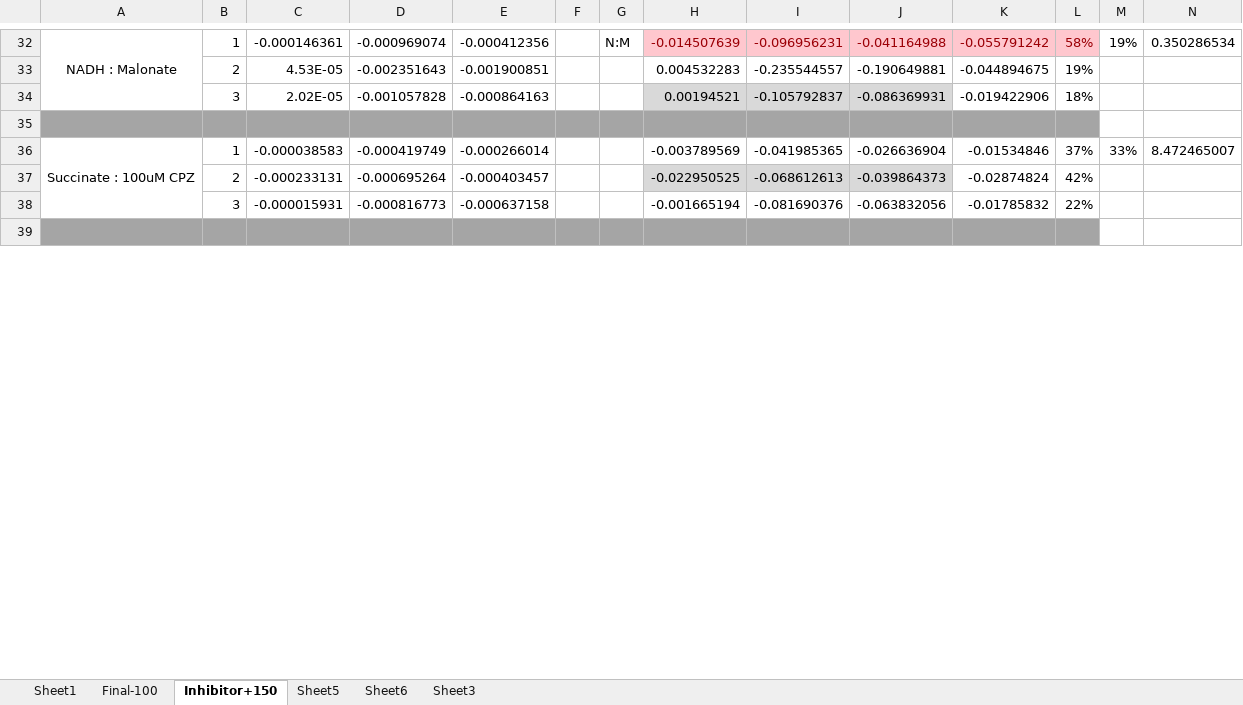
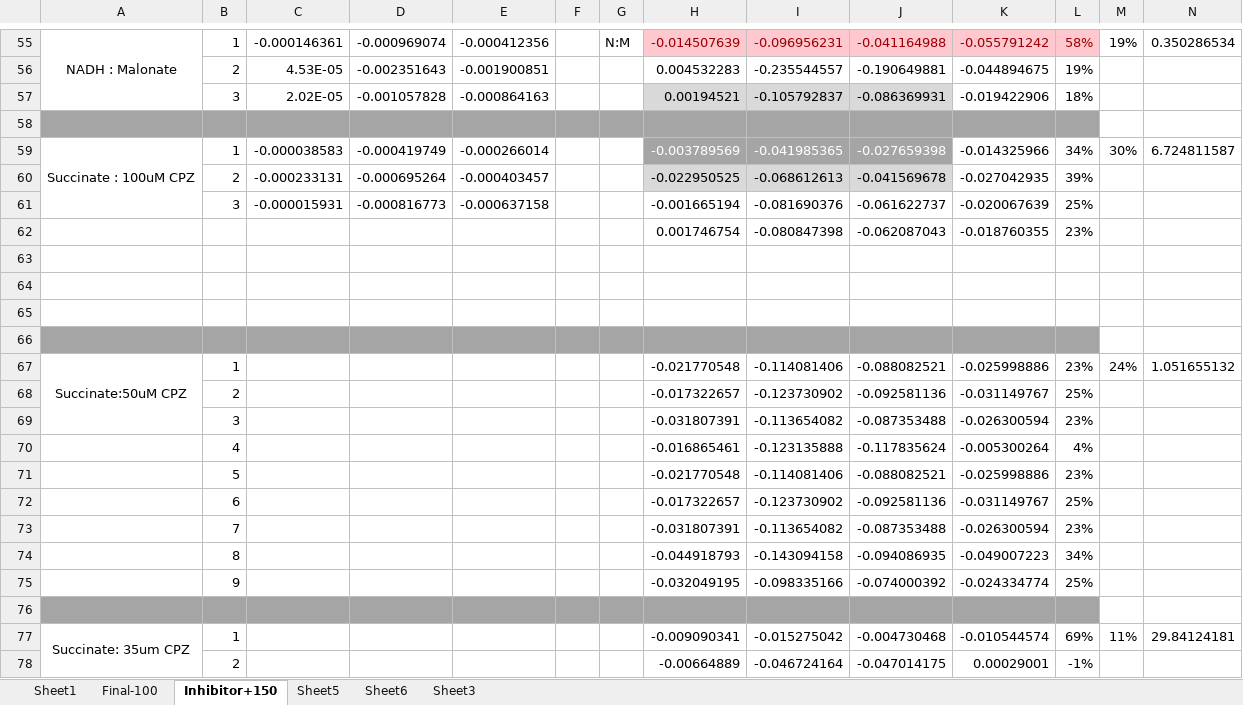
Before and after one commit to DibGill/Bio499, an Excel workbook: Master Summary-DESKTOP-GGE55AV.xlsx, sheet Inhibitor+150, drawn as a sheet; only a part is shown, gaps mark what is left out; values as stored, in another font and other column widths than the file's, no borders; addresses are those after the commit; rows hold the shown columns only; the diff covers the shown part only; the diff names each change by its address in the sheet, - before the commit and + after, or states it on an @@ line.

Commit message:
Updated Summary, created CSV files, pushing, make IC50 graphs

```diff
--- a/Master Summary-DESKTOP-GGE55AV.xlsx (sheet Inhibitor+150)
+++ b/Master Summary-DESKTOP-GGE55AV.xlsx (sheet Inhibitor+150)
@@ H59:J59 fill: none → #A5A5A5, text colour: black → #FFFFFF @@
-J59: -0.026636904
+J59: -0.027659398
-K59: -0.01534846
+K59: -0.014325966
-L59: 37%
+L59: 34%
-M59: 33%
+M59: 30%
-N59: 8.472465007
+N59: 6.724811587
-J60: -0.039864373
+J60: -0.041569678
-K60: -0.02874824
+K60: -0.027042935
-L60: 42%
+L60: 39%
-J61: -0.063832056
+J61: -0.061622737
-K61: -0.01785832
+K61: -0.020067639
-L61: 22%
+L61: 25%
+row 62:  |  |  |  |  |  |  | 0.001746754 | -0.080847398 | -0.062087043 | -0.018760355 | 23%
-A63:L63 fill: #A5A5A5
+A63:L63 fill: none
+row 64: (empty)
+row 65: (empty)
+row 66: (empty)
+row 67: Succinate:50uM CPZ | 1 |  |  |  |  |  | -0.021770548 | -0.114081406 | -0.088082521 | -0.025998886 | 23% | 24% | 1.051655132
+row 68:  | 2 |  |  |  |  |  | -0.017322657 | -0.123730902 | -0.092581136 | -0.031149767 | 25%
+row 69:  | 3 |  |  |  |  |  | -0.031807391 | -0.113654082 | -0.087353488 | -0.026300594 | 23%
+row 70:  | 4 |  |  |  |  |  | -0.016865461 | -0.123135888 | -0.117835624 | -0.005300264 | 4%
+row 71:  | 5 |  |  |  |  |  | -0.021770548 | -0.114081406 | -0.088082521 | -0.025998886 | 23%
+row 72:  | 6 |  |  |  |  |  | -0.017322657 | -0.123730902 | -0.092581136 | -0.031149767 | 25%
+row 73:  | 7 |  |  |  |  |  | -0.031807391 | -0.113654082 | -0.087353488 | -0.026300594 | 23%
+row 74:  | 8 |  |  |  |  |  | -0.044918793 | -0.143094158 | -0.094086935 | -0.049007223 | 34%
+row 75:  | 9 |  |  |  |  |  | -0.032049195 | -0.098335166 | -0.074000392 | -0.024334774 | 25%
+row 76: (empty)
+row 77: Succinate: 35um CPZ | 1 |  |  |  |  |  | -0.009090341 | -0.015275042 | -0.004730468 | -0.010544574 | 69% | 11% | 29.84124181
+row 78:  | 2 |  |  |  |  |  | -0.00664889 | -0.046724164 | -0.047014175 | 0.00029001 | -1%
```
Also changed, not shown: 78 added rows, 36 edited cells, cell formats and merged cells elsewhere in this sheet, sheet Sheet5, formulas that keep their value, 12 other files.
